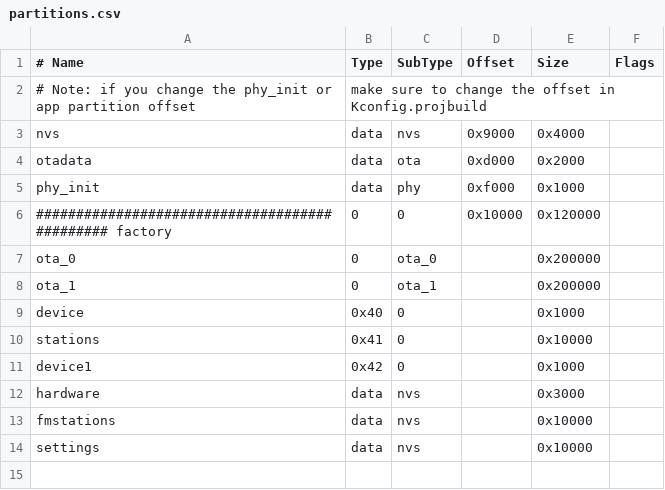
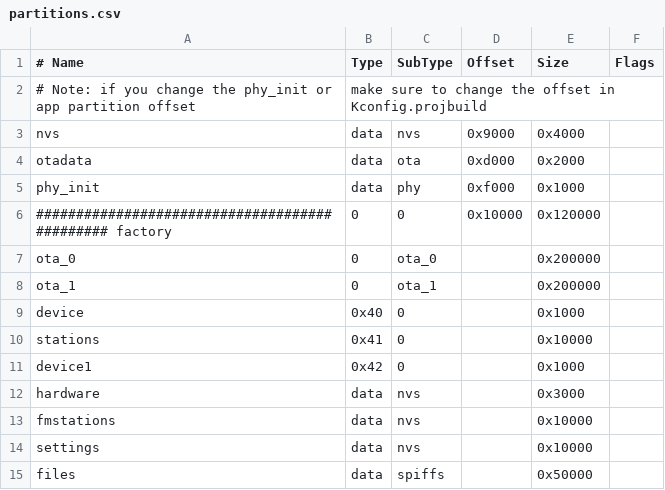
Before and after one commit to dibalavs/esp_radio, a CSV file: Firmware/partitions.csv, drawn as a sheet; the diff names each change by its address in the sheet, - before the commit and + after, or states it on an @@ line.

```diff
--- a/Firmware/partitions.csv
+++ b/Firmware/partitions.csv
+row 15: files | data | spiffs |  | 0x50000
```
Also changed, not shown: 40 other files.
